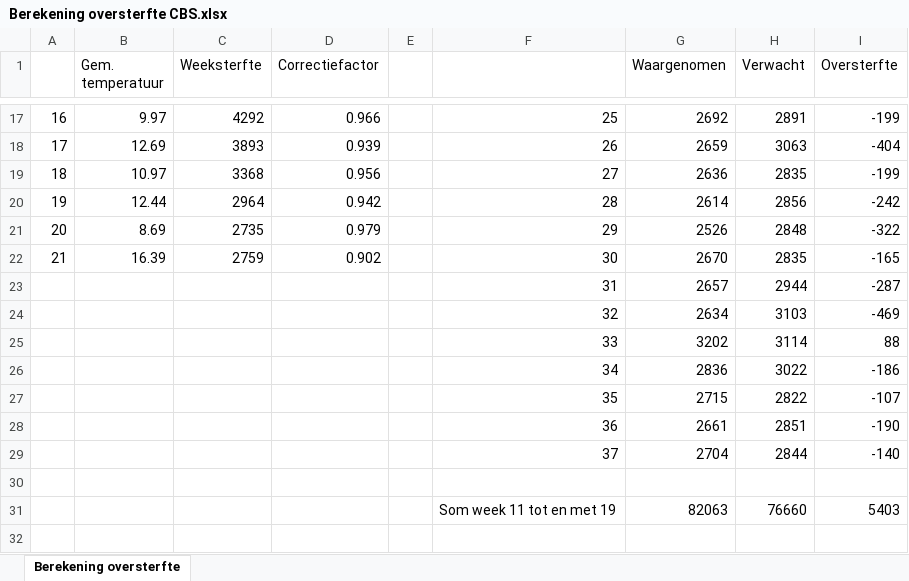
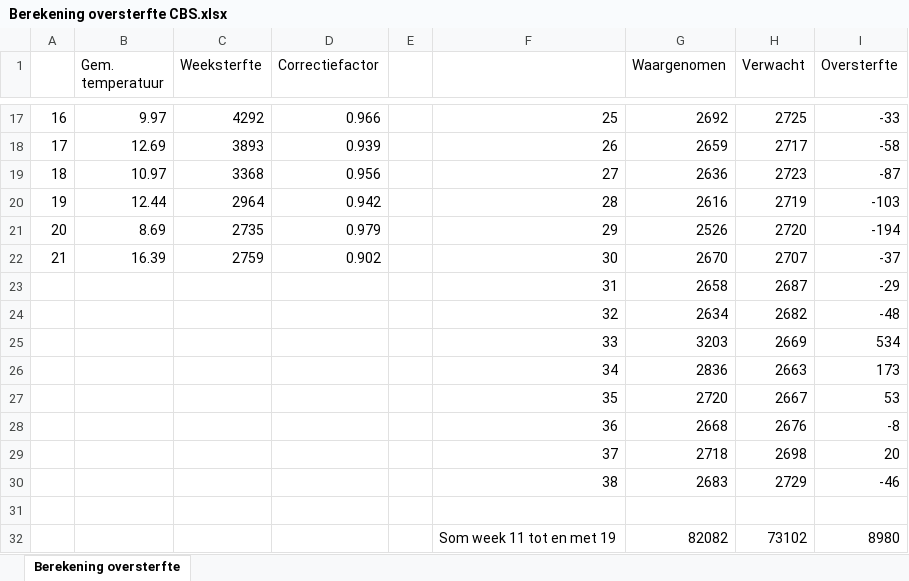
Before and after one commit to mzelst/covid-19, an Excel workbook: workflow/excess_mortality/data/Berekening oversterfte CBS.xlsx, sheet Berekening oversterfte, drawn as a sheet; only a part is shown, gaps mark what is left out; values as stored, in another font and other column widths than the file's, no borders; removed rows and columns are numbered as before the commit, all else as after; the diff covers the shown part only; the diff names each change by its address in the sheet, - before the commit and + after, or states it on an @@ line.

Commit message:
Update weekly excess mortality (week 38)

```diff
--- a/workflow/excess_mortality/data/Berekening oversterfte CBS.xlsx (sheet Berekening oversterfte)
+++ b/workflow/excess_mortality/data/Berekening oversterfte CBS.xlsx (sheet Berekening oversterfte)
-H17 (Verwacht): 2891
+H17 (Verwacht): 2725
-I17 (Oversterfte): -199
+I17 (Oversterfte): -33
-H18 (Verwacht): 3063
+H18 (Verwacht): 2717
-I18 (Oversterfte): -404
+I18 (Oversterfte): -58
-H19 (Verwacht): 2835
+H19 (Verwacht): 2723
-I19 (Oversterfte): -199
+I19 (Oversterfte): -87
-G20 (Waargenomen): 2614
+G20 (Waargenomen): 2616
-H20 (Verwacht): 2856
+H20 (Verwacht): 2719
-I20 (Oversterfte): -242
+I20 (Oversterfte): -103
-H21 (Verwacht): 2848
+H21 (Verwacht): 2720
-I21 (Oversterfte): -322
+I21 (Oversterfte): -194
-H22 (Verwacht): 2835
+H22 (Verwacht): 2707
-I22 (Oversterfte): -165
+I22 (Oversterfte): -37
-row 23:  |  |  |  |  | 31 | 2657 | 2944 | -287
-row 24:  |  |  |  |  | 32 | 2634 | 3103 | -469
-row 25:  |  |  |  |  | 33 | 3202 | 3114 | 88
-row 26:  |  |  |  |  | 34 | 2836 | 3022 | -186
-row 27:  |  |  |  |  | 35 | 2715 | 2822 | -107
-row 28:  |  |  |  |  | 36 | 2661 | 2851 | -190
-row 29:  |  |  |  |  | 37 | 2704 | 2844 | -140
+row 23:  |  |  |  |  | 31 | 2658 | 2687 | -29
+row 24:  |  |  |  |  | 32 | 2634 | 2682 | -48
+row 25:  |  |  |  |  | 33 | 3203 | 2669 | 534
+row 26:  |  |  |  |  | 34 | 2836 | 2663 | 173
+row 27:  |  |  |  |  | 35 | 2720 | 2667 | 53
+row 28:  |  |  |  |  | 36 | 2668 | 2676 | -8
+row 29:  |  |  |  |  | 37 | 2718 | 2698 | 20
+row 30:  |  |  |  |  | 38 | 2683 | 2729 | -46
-row 31:  |  |  |  |  | Som week 11 tot en met 19 | 82063 | 76660 | 5403
+row 32:  |  |  |  |  | Som week 11 tot en met 19 | 82082 | 73102 | 8980
```
Also changed, not shown: 31 edited cells elsewhere in this sheet, 11 other files.
